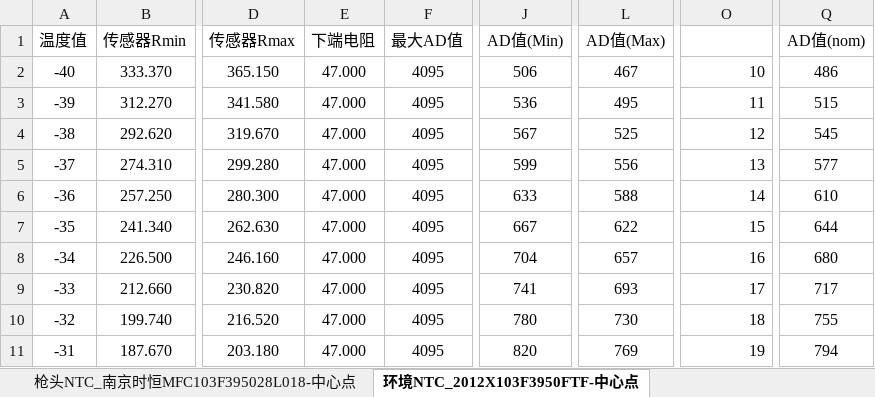
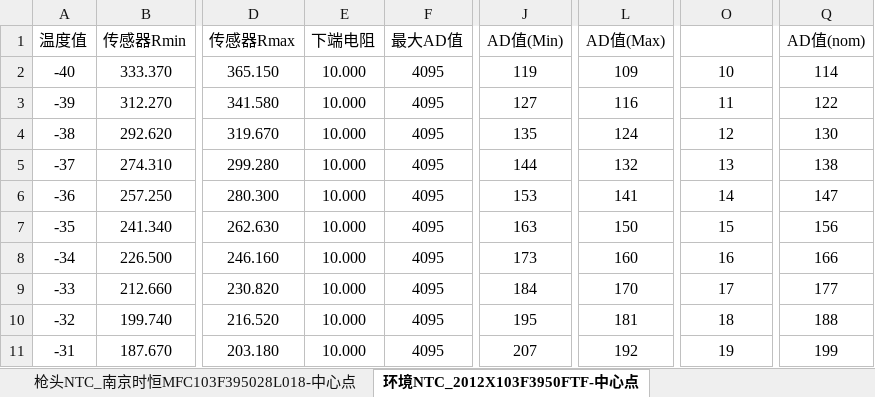
Before and after one commit to wingwdy/AHTT, an Excel workbook: 02_App/Src/BSW/ComplexDeviceDriver/Sensor/NTC_ADC阻值表.xlsx, sheet 环境NTC_2012X103F3950FTF-中心点, drawn as a sheet; only a part is shown, gaps mark what is left out; values as stored, in another font and other column widths than the file's, no borders; the diff covers the shown part only; the diff names each change by its address in the sheet, - before the commit and + after, or states it on an @@ line.

```diff
--- a/02_App/Src/BSW/ComplexDeviceDriver/Sensor/NTC_ADC阻值表.xlsx (sheet 环境NTC_2012X103F3950FTF-中心点)
+++ b/02_App/Src/BSW/ComplexDeviceDriver/Sensor/NTC_ADC阻值表.xlsx (sheet 环境NTC_2012X103F3950FTF-中心点)
-E2:E11: 47.000
+E2:E11: 10.000
-J2: 506
+J2: 119
-L2: 467
+L2: 109
-O2:O11 alignment: right
+O2:O11 alignment: center
-Q2: 486
+Q2: 114
-J3: 536
+J3: 127
-L3: 495
+L3: 116
-Q3: 515
+Q3: 122
-J4: 567
+J4: 135
-L4: 525
+L4: 124
-Q4: 545
+Q4: 130
-J5: 599
+J5: 144
-L5: 556
+L5: 132
-Q5: 577
+Q5: 138
-J6: 633
+J6: 153
-L6: 588
+L6: 141
-Q6: 610
+Q6: 147
-J7: 667
+J7: 163
-L7: 622
+L7: 150
-Q7: 644
+Q7: 156
-J8: 704
+J8: 173
-L8: 657
+L8: 160
-Q8: 680
+Q8: 166
-J9: 741
+J9: 184
-L9: 693
+L9: 170
-Q9: 717
+Q9: 177
-J10: 780
+J10: 195
-L10: 730
+L10: 181
-Q10: 755
+Q10: 188
-J11: 820
+J11: 207
-L11: 769
+L11: 192
-Q11: 794
+Q11: 199
```
Also changed, not shown: 624 edited cells and cell formats elsewhere in this sheet, 12 other files.
